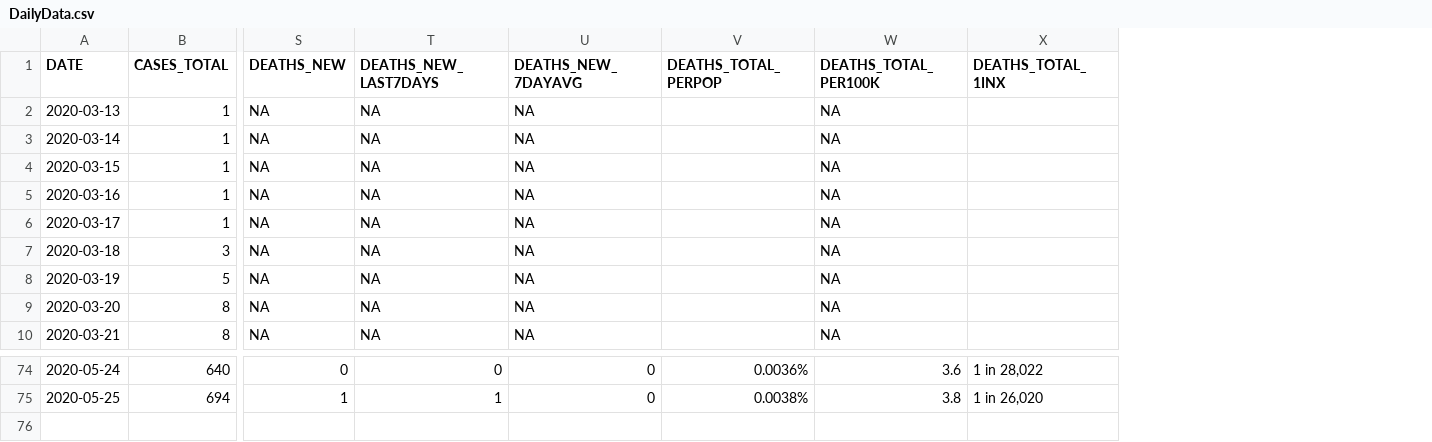
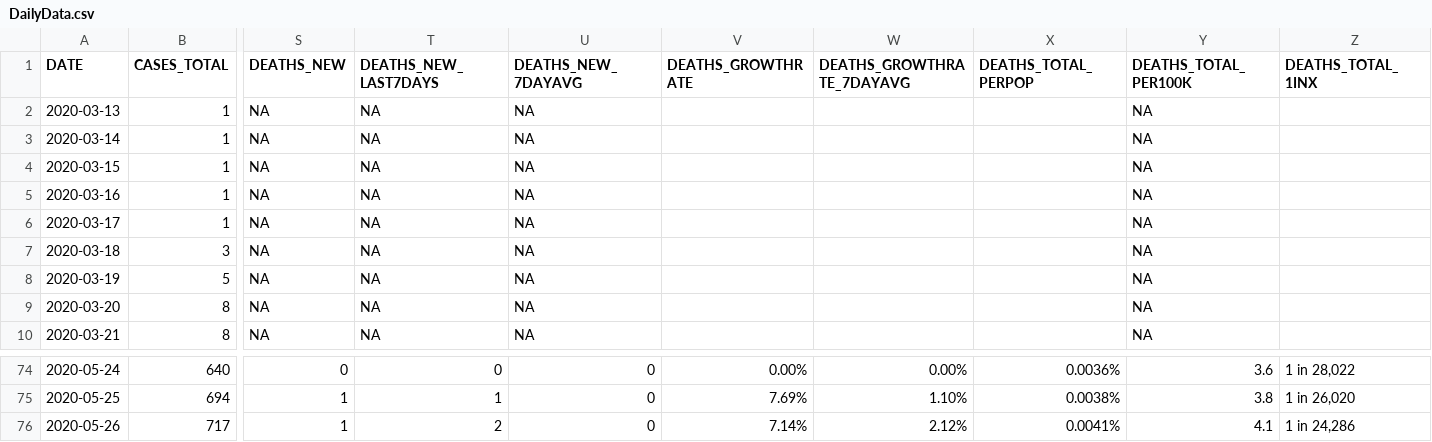
Before and after one commit to UTC-SCAL/COVID19-Analysis, a CSV file: Data/CaseData/DailyData.csv, drawn as a sheet; only a part is shown, gaps mark what is left out; rows hold the shown columns only; the diff names each change by its address in the sheet, - before the commit and + after, or states it on an @@ line.

```diff
--- a/Data/CaseData/DailyData.csv
+++ b/Data/CaseData/DailyData.csv
+column V (DEATHS_GROWTHRATE), rows 74-75: 0.00% | 7.69%
+column W (DEATHS_GROWTHRATE_7DAYAVG), rows 74-75: 0.00% | 1.10%
+row 76: 2020-05-26 | 717 | 1 | 2 | 0 | 7.14% | 2.12% | 0.0041% | 4.1 | 1 in 24,286
```
Also changed, not shown: Data/CaseData/AgeData.csv, Data/CaseData/EthData.csv, 15 other files.
